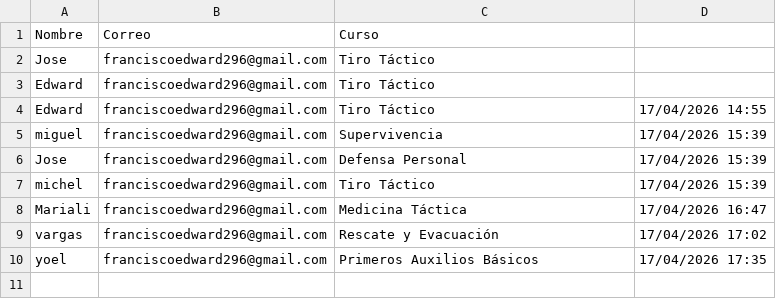
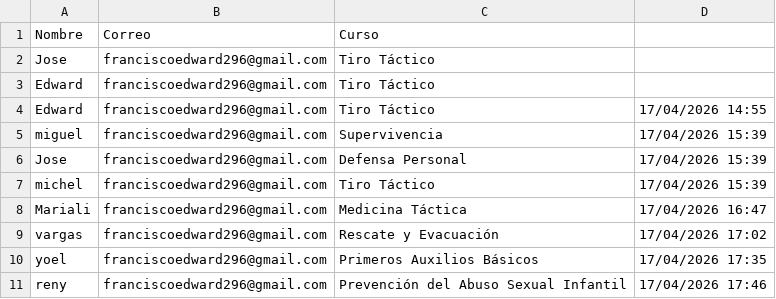
Before and after one commit to edward209/cursos-tacticos, a CSV file: inscripciones.csv, drawn as a sheet; the diff names each change by its address in the sheet, - before the commit and + after, or states it on an @@ line.

```diff
--- a/inscripciones.csv
+++ b/inscripciones.csv
+row 11: reny | franciscoedward296@gmail.com | Prevención del Abuso Sexual Infantil | 17/04/2026 17:46
```
Also changed, not shown: 2 other files.
